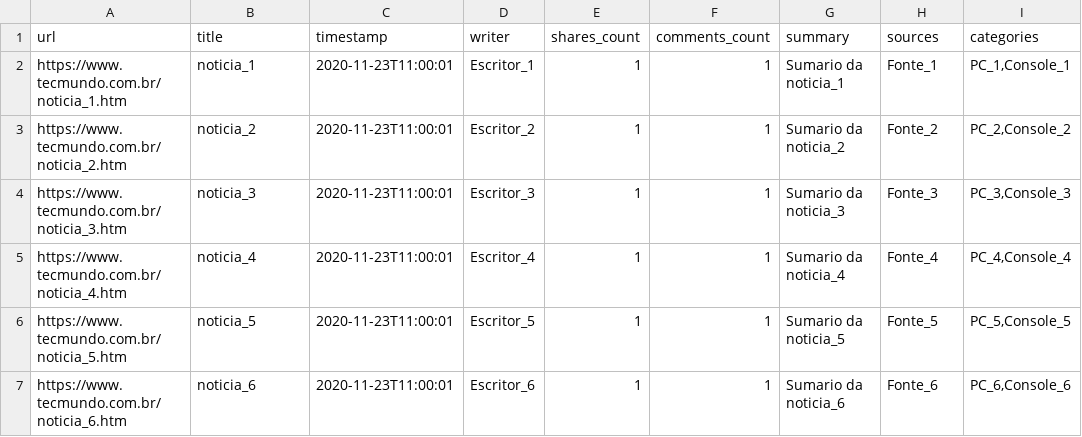
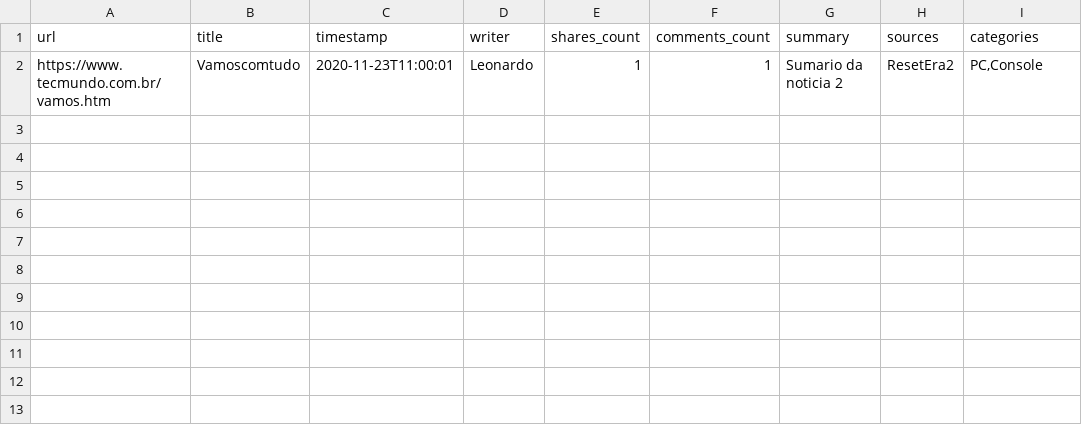
Before and after one commit to tryber/sd-03-tech-news, a CSV file: teste.csv, drawn as a sheet.

Commit message:
Sending to my rep

```diff
--- a/teste.csv
+++ b/teste.csv
@@ -1,7 +1,2 @@
 url;title;timestamp;writer;shares_count;comments_count;summary;sources;categories
-https://www.tecmundo.com.br/noticia_1.htm;noticia_1;2020-11-23T11:00:01;Escritor_1;1;1;Sumario da noticia_1;Fonte_1;PC_1,Console_1
-https://www.tecmundo.com.br/noticia_2.htm;noticia_2;2020-11-23T11:00:01;Escritor_2;1;1;Sumario da noticia_2;Fonte_2;PC_2,Console_2
-https://www.tecmundo.com.br/noticia_3.htm;noticia_3;2020-11-23T11:00:01;Escritor_3;1;1;Sumario da noticia_3;Fonte_3;PC_3,Console_3
-https://www.tecmundo.com.br/noticia_4.htm;noticia_4;2020-11-23T11:00:01;Escritor_4;1;1;Sumario da noticia_4;Fonte_4;PC_4,Console_4
-https://www.tecmundo.com.br/noticia_5.htm;noticia_5;2020-11-23T11:00:01;Escritor_5;1;1;Sumario da noticia_5;Fonte_5;PC_5,Console_5
-https://www.tecmundo.com.br/noticia_6.htm;noticia_6;2020-11-23T11:00:01;Escritor_6;1;1;Sumario da noticia_6;Fonte_6;PC_6,Console_6
+https://www.tecmundo.com.br/vamos.htm;Vamoscomtudo;2020-11-23T11:00:01;Leonardo;1;1;Sumario da noticia 2;ResetEra2;PC,Console
```
